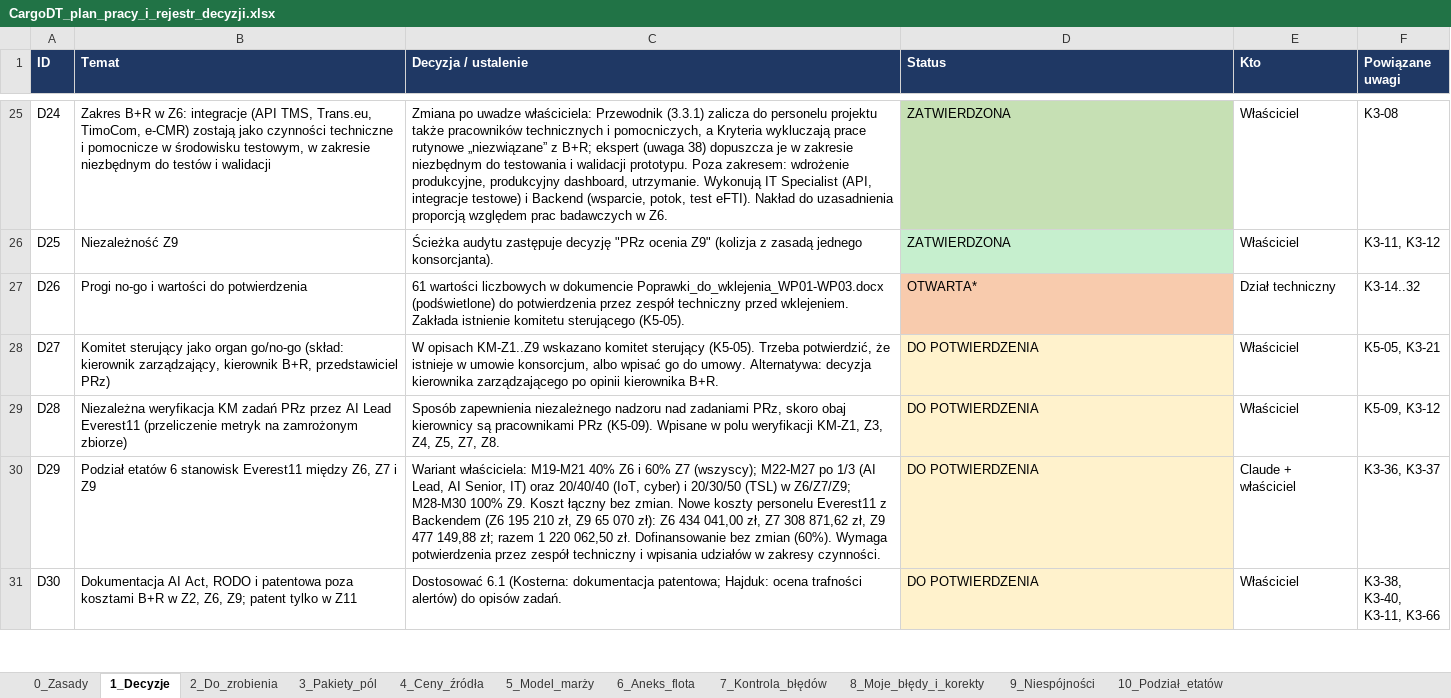
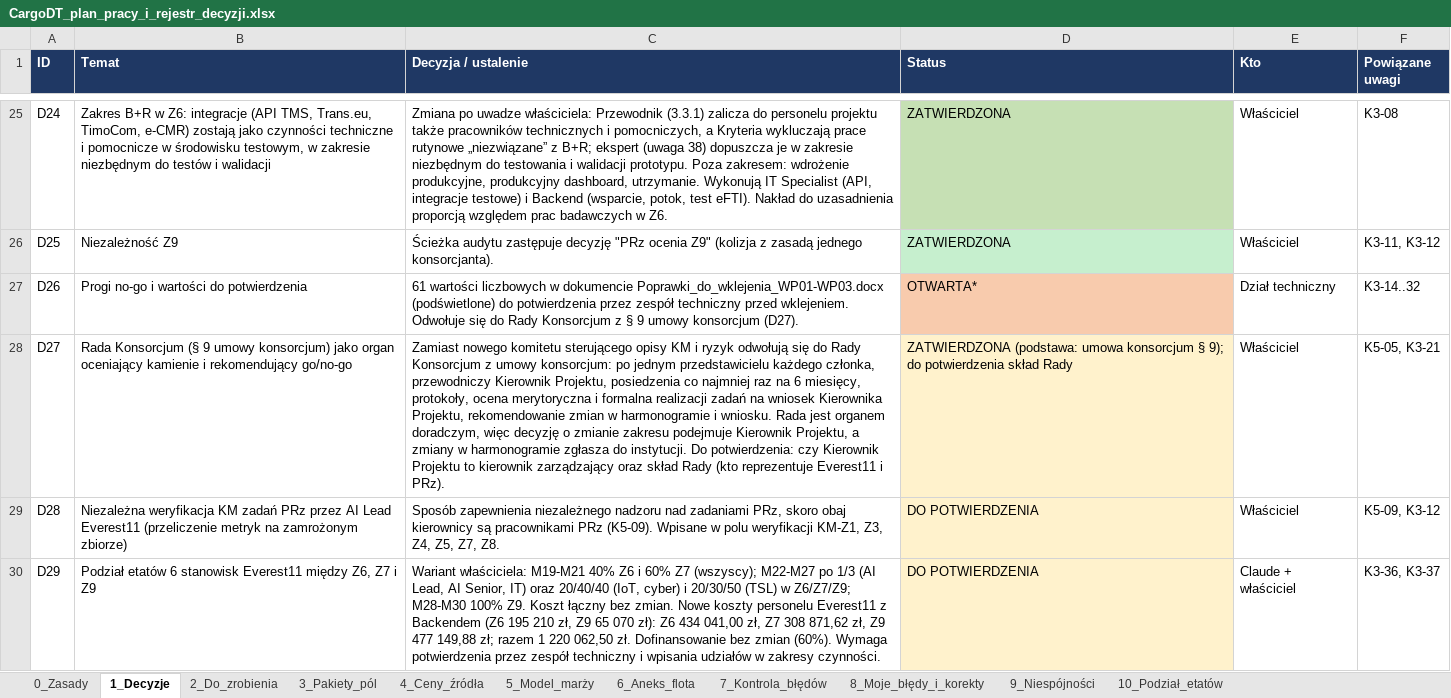
Before and after one commit to retajczyke/smart, an Excel workbook: CargoDT_plan_pracy_i_rejestr_decyzji.xlsx, sheet 1_Decyzje, drawn as a sheet; only a part is shown, gaps mark what is left out; the shorter side is filled out with more unchanged rows; values as stored, in another font and other column widths than the file's, no borders; the diff names each change by its address in the sheet, - before the commit and + after, or states it on an @@ line.

```diff
--- a/CargoDT_plan_pracy_i_rejestr_decyzji.xlsx (sheet 1_Decyzje)
+++ b/CargoDT_plan_pracy_i_rejestr_decyzji.xlsx (sheet 1_Decyzje)
-C27 (Decyzja / ustalenie): …przed wklejeniem. Zakłada istnienie komitetu sterującego (K5-05).
+C27 (Decyzja / ustalenie): …przed wklejeniem. Odwołuje się do Rady Konsorcjum z § 9 umowy konsorcjum (D27).
-B28 (Temat): Komitet sterujący jako organ go/no-go (skład: kierownik zarządzający, kierownik B+R, przedstawiciel PRz)
+B28 (Temat): Rada Konsorcjum (§ 9 umowy konsorcjum) jako organ oceniający kamienie i rekomendujący go/no-go
-C28 (Decyzja / ustalenie): W opisach KM-Z1..Z9 wskazano komitet sterujący (K5-05). Trzeba potwierdzić, że istnieje w umowie konsorcjum, albo wpisać go do umowy. Alternatywa: decyzja kierownika zarządzającego po opinii kierownika B+R.
+C28 (Decyzja / ustalenie): Zamiast nowego komitetu sterującego opisy KM i ryzyk odwołują się do Rady Konsorcjum z umowy konsorcjum: po jednym przedstawicielu każdego członka, przewodniczy Kierownik Projektu, posiedzenia co najmniej raz na 6 miesięcy, protokoły, ocena merytoryczna i formalna realizacji zadań na wniosek Kierownika Projektu, rekomendowanie zmian w harmonogramie i wniosku. Rada jest organem doradczym, więc decyzję o zmianie zakresu podejmuje Kierownik Projektu, a zmiany w harmonogramie zgłasza do instytucji. Do potwierdzenia: czy Kierownik Projektu to kierownik zarządzający oraz skład Rady (kto reprezentuje Everest11 i PRz).
-D28 (Status): DO POTWIERDZENIA
+D28 (Status): ZATWIERDZONA (podstawa: umowa konsorcjum § 9); do potwierdzenia skład Rady
```
Also changed, not shown: sheet 9_Niespójności, 1 other file.
